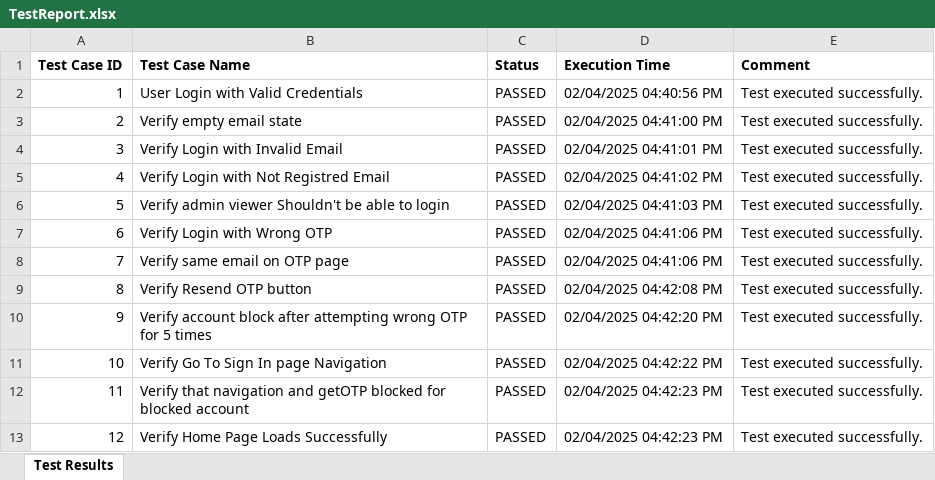
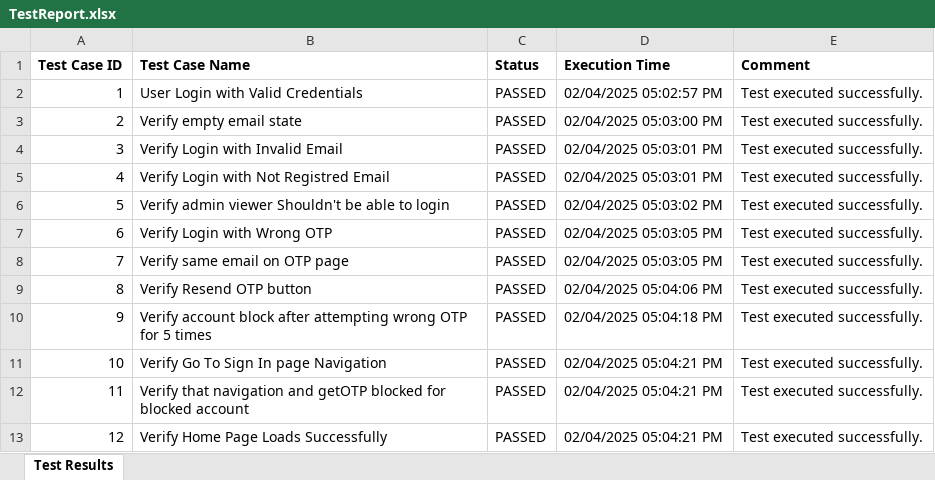
Before and after one commit to prashantu4040/zygal_connect_application, an Excel workbook: test-output/TestReport.xlsx, sheet Test Results, drawn as a sheet; values as stored, in another font and other column widths than the file's, no borders; the diff names each change by its address in the sheet, - before the commit and + after, or states it on an @@ line.

```diff
--- a/test-output/TestReport.xlsx (sheet Test Results)
+++ b/test-output/TestReport.xlsx (sheet Test Results)
-D2 (Execution Time): 02/04/2025 04:40:56 PM
+D2 (Execution Time): 02/04/2025 05:02:57 PM
-D3 (Execution Time): 02/04/2025 04:41:00 PM
+D3 (Execution Time): 02/04/2025 05:03:00 PM
-D4 (Execution Time): 02/04/2025 04:41:01 PM
+D4 (Execution Time): 02/04/2025 05:03:01 PM
-D5 (Execution Time): 02/04/2025 04:41:02 PM
+D5 (Execution Time): 02/04/2025 05:03:01 PM
-D6 (Execution Time): 02/04/2025 04:41:03 PM
+D6 (Execution Time): 02/04/2025 05:03:02 PM
-D7:D8 (Execution Time): 02/04/2025 04:41:06 PM
+D7:D8 (Execution Time): 02/04/2025 05:03:05 PM
-D9 (Execution Time): 02/04/2025 04:42:08 PM
+D9 (Execution Time): 02/04/2025 05:04:06 PM
-D10 (Execution Time): 02/04/2025 04:42:20 PM
+D10 (Execution Time): 02/04/2025 05:04:18 PM
-D11 (Execution Time): 02/04/2025 04:42:22 PM
+D11 (Execution Time): 02/04/2025 05:04:21 PM
-D12:D13 (Execution Time): 02/04/2025 04:42:23 PM
+D12:D13 (Execution Time): 02/04/2025 05:04:21 PM
```
Also changed, not shown: 9 other files.
